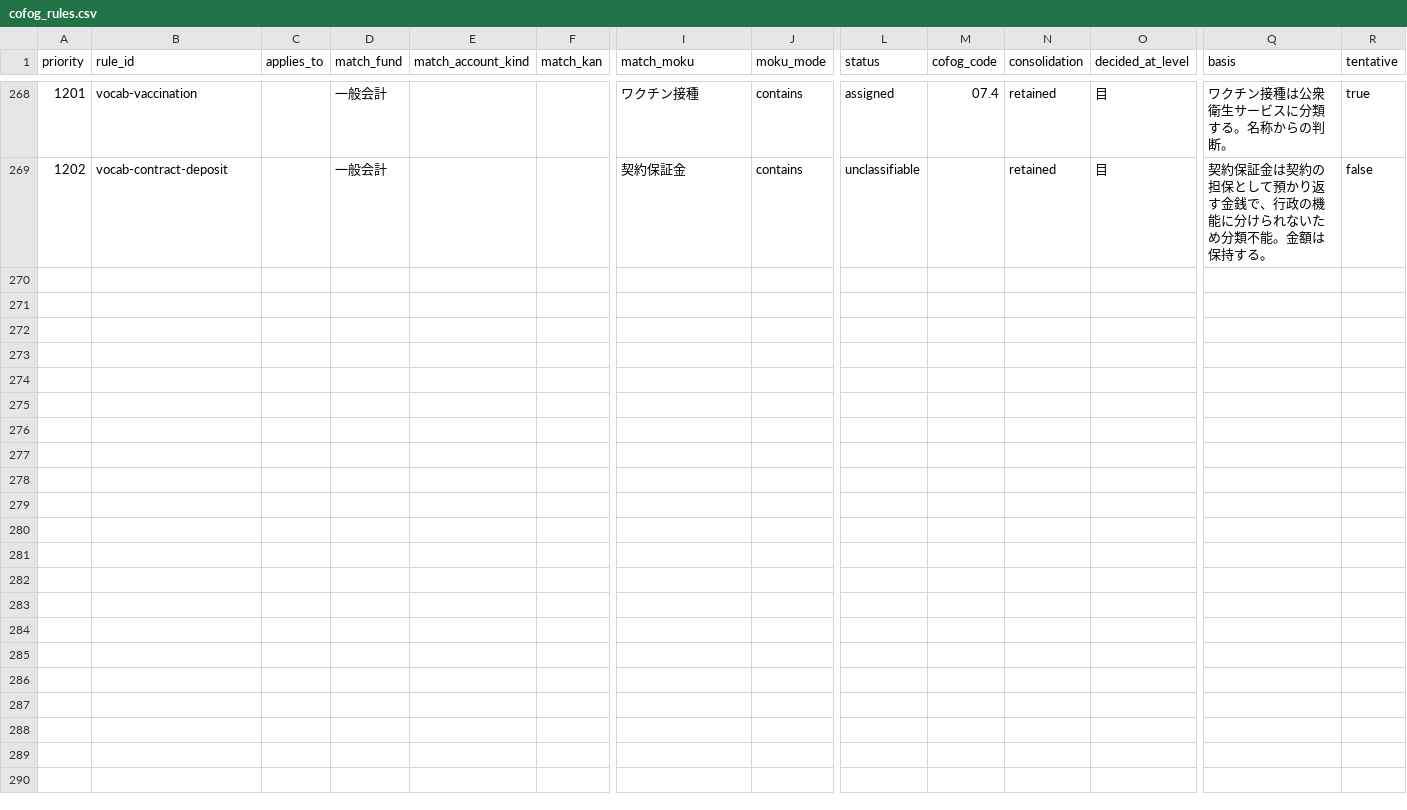
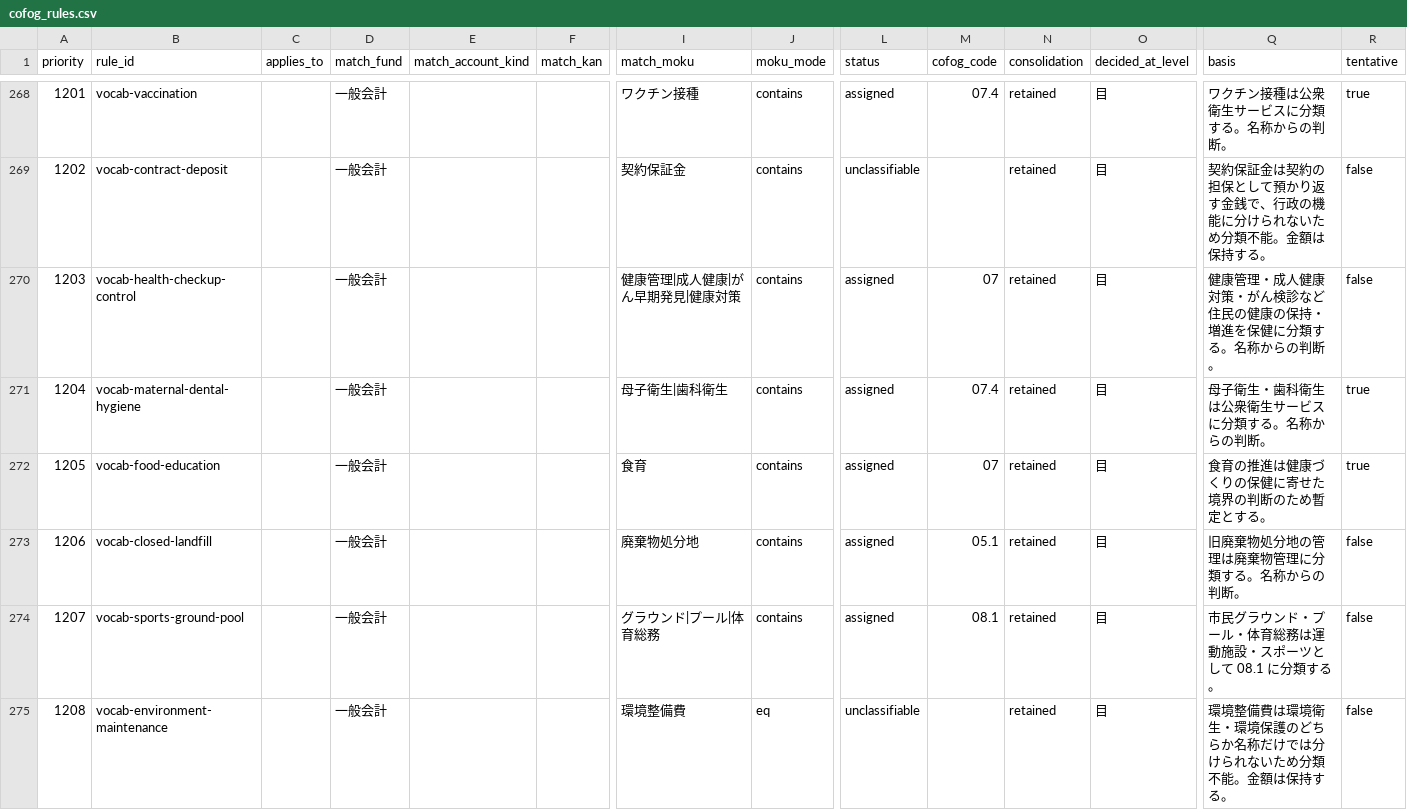
Before and after one commit to fudoki-hensansitu/fudoki, a CSV file: pipeline/dbt/seeds/fiscal/cofog_rules.csv, drawn as a sheet; only a part is shown, gaps mark what is left out; rows hold the shown columns only; the diff names each change by its address in the sheet, - before the commit and + after, or states it on an @@ line.

```diff
--- a/pipeline/dbt/seeds/fiscal/cofog_rules.csv
+++ b/pipeline/dbt/seeds/fiscal/cofog_rules.csv
+row 270: 1203 | vocab-health-checkup-control |  | 一般会計 |  |  | 健康管理|成人健康|がん早期発見|健康対策 | contains | assigned | 07 | retained | 目 | 健康管理・成人健康対策・がん検診など住民の健康の保持・増進を保健に分類する。名称からの判断。 | false
+row 271: 1204 | vocab-maternal-dental-hygiene |  | 一般会計 |  |  | 母子衛生|歯科衛生 | contains | assigned | 07.4 | retained | 目 | 母子衛生・歯科衛生は公衆衛生サービスに分類する。名称からの判断。 | true
+row 272: 1205 | vocab-food-education |  | 一般会計 |  |  | 食育 | contains | assigned | 07 | retained | 目 | 食育の推進は健康づくりの保健に寄せた境界の判断のため暫定とする。 | true
+row 273: 1206 | vocab-closed-landfill |  | 一般会計 |  |  | 廃棄物処分地 | contains | assigned | 05.1 | retained | 目 | 旧廃棄物処分地の管理は廃棄物管理に分類する。名称からの判断。 | false
+row 274: 1207 | vocab-sports-ground-pool |  | 一般会計 |  |  | グラウンド|プール|体育総務 | contains | assigned | 08.1 | retained | 目 | 市民グラウンド・プール・体育総務は運動施設・スポーツとして 08.1 に分類する。 | false
+row 275: 1208 | vocab-environment-maintenance |  | 一般会計 |  |  | 環境整備費 | eq | unclassifiable |  | retained | 目 | 環境整備費は環境衛生・環境保護のどちらか名称だけでは分けられないため分類不能。金額は保持する。 | false
```
Also changed, not shown: 46 other files.
